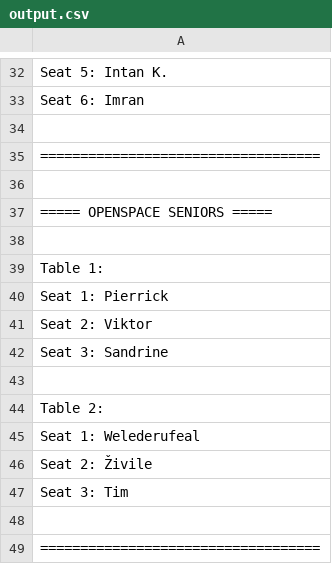
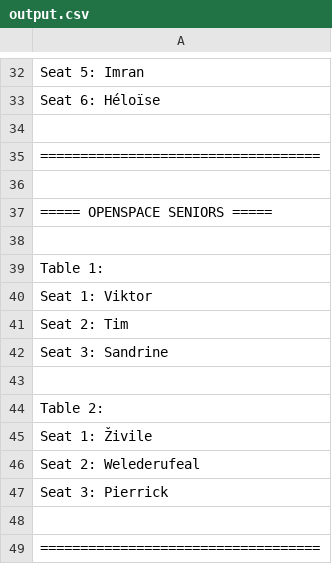
Before and after one commit to AmineSam/openspace-organizer, a CSV file: output.csv, drawn as a sheet; only a part is shown, gaps mark what is left out; the diff covers the shown part only; the diff names each change by its address in the sheet, - before the commit and + after, or states it on an @@ line.

```diff
--- a/output.csv
+++ b/output.csv
-A32: Seat 5: Intan K.
+A32: Seat 5: Imran
-A33: Seat 6: Imran
+A33: Seat 6: Héloïse
-A40: Seat 1: Pierrick
+A40: Seat 1: Viktor
-A41: Seat 2: Viktor
+A41: Seat 2: Tim
-A45: Seat 1: Welederufeal
+A45: Seat 1: Živile
-A46: Seat 2: Živile
+A46: Seat 2: Welederufeal
-A47: Seat 3: Tim
+A47: Seat 3: Pierrick
```
Also changed, not shown: 7 added rows, 7 removed rows, 1 moved row and 15 edited cells elsewhere in this file, 2 other files.
